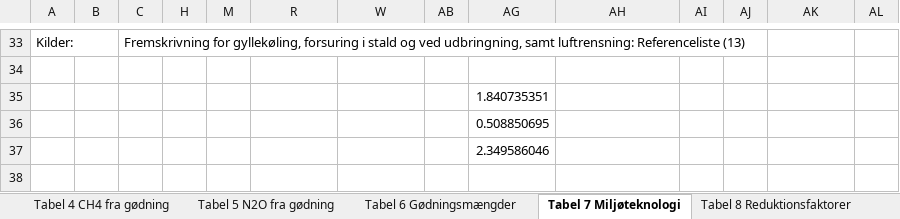
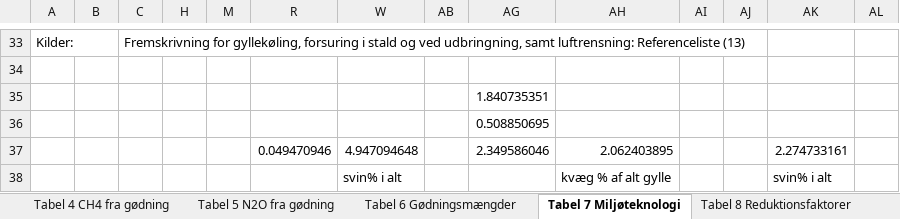
Before and after one commit to AU-BCE-EE/Dalby-2024-KVIK, an Excel workbook: data/original/kf23_dataark_-_landbrug.xlsx, sheet Tabel 7 Miljøteknologi, drawn as a sheet; only a part is shown, gaps mark what is left out; values as stored, in another font and other column widths than the file's, no borders; removed rows and columns are numbered as before the commit, all else as after; rows hold the shown columns only; the diff names each change by its address in the sheet, - before the commit and + after, or states it on an @@ line.

```diff
--- a/data/original/kf23_dataark_-_landbrug.xlsx (sheet Tabel 7 Miljøteknologi)
+++ b/data/original/kf23_dataark_-_landbrug.xlsx (sheet Tabel 7 Miljøteknologi)
-row 37:  |  |  |  |  |  |  |  | 2.349586046
+row 37:  |  |  |  |  | 0.049470946 | 4.947094648 |  | 2.349586046 | 2.062403895 |  |  | 2.274733161
+row 38:  |  |  |  |  |  | svin% i alt |  |  | kvæg % af alt gylle |  |  | svin% i alt
```
Also changed, not shown: sheet Tabel 6 Gødningsmængder, data/teknologi_potentiale.xlsx, data/teknologi_udbredelse.xlsx, 5 other files.
